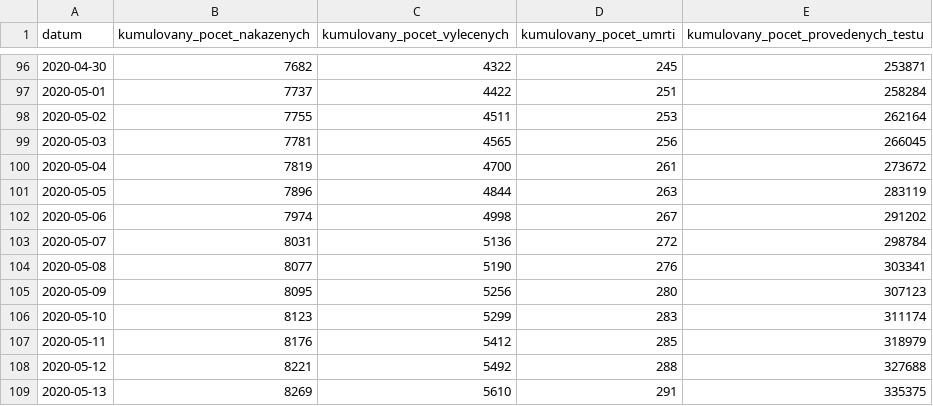
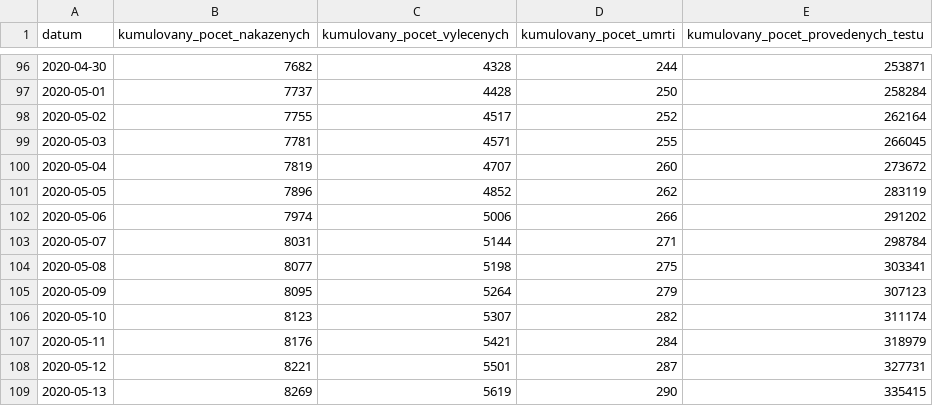
Before and after one commit to ondrejtichy07/covid19-Czechia, a CSV file: data/nakazeni.csv, drawn as a sheet; only a part is shown, gaps mark what is left out; the diff covers the shown part only.

```diff
--- a/data/nakazeni.csv
+++ b/data/nakazeni.csv
@@ -96,14 +96,14 @@
-2020-04-30,7682,4322,245,253871
-2020-05-01,7737,4422,251,258284
-2020-05-02,7755,4511,253,262164
-2020-05-03,7781,4565,256,266045
-2020-05-04,7819,4700,261,273672
-2020-05-05,7896,4844,263,283119
-2020-05-06,7974,4998,267,291202
-2020-05-07,8031,5136,272,298784
-2020-05-08,8077,5190,276,303341
-2020-05-09,8095,5256,280,307123
-2020-05-10,8123,5299,283,311174
-2020-05-11,8176,5412,285,318979
-2020-05-12,8221,5492,288,327688
-2020-05-13,8269,5610,291,335375
+2020-04-30,7682,4328,244,253871
+2020-05-01,7737,4428,250,258284
+2020-05-02,7755,4517,252,262164
+2020-05-03,7781,4571,255,266045
+2020-05-04,7819,4707,260,273672
+2020-05-05,7896,4852,262,283119
+2020-05-06,7974,5006,266,291202
+2020-05-07,8031,5144,271,298784
+2020-05-08,8077,5198,275,303341
+2020-05-09,8095,5264,279,307123
+2020-05-10,8123,5307,282,311174
+2020-05-11,8176,5421,284,318979
+2020-05-12,8221,5501,287,327731
+2020-05-13,8269,5619,290,335415
```
Also changed, not shown: 1 added row and 95 edited cells elsewhere in this file, data/osoby.csv, data/testy.csv, 2 other files.
